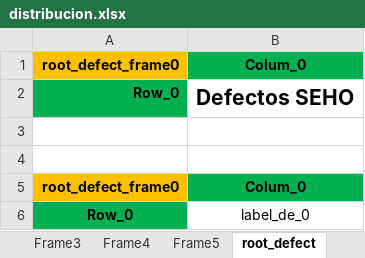
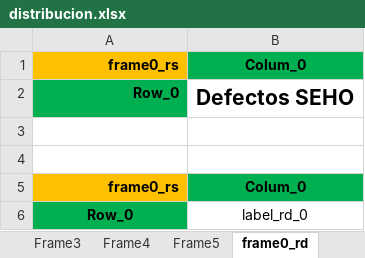
Before and after one commit to OscarTovar94/Registro_defectos_SEHO, an Excel workbook: distribucion.xlsx, sheet frame0_rd, drawn as a sheet; values as stored, in another font and other column widths than the file's, no borders; the diff names each change by its address in the sheet, - before the commit and + after, or states it on an @@ line.

Commit message:
Root Defectos

```diff
--- a/distribucion.xlsx (sheet frame0_rd)
+++ b/distribucion.xlsx (sheet frame0_rd)
-sheet tab: root_defect
+sheet tab: frame0_rd
-A1: root_defect_frame0
+A1: frame0_rs
-A5: root_defect_frame0
+A5: frame0_rs
-B6: label_de_0
+B6: label_rd_0
```
Also changed, not shown: sheet frame2_rs, other sheet tabs, 4 other files.
